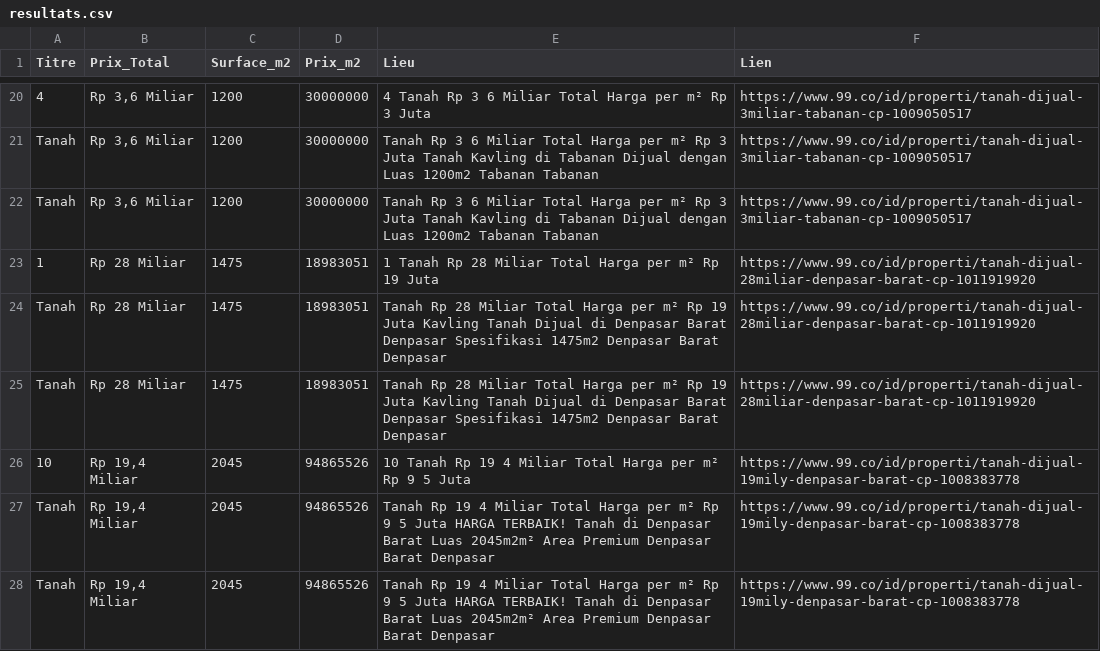
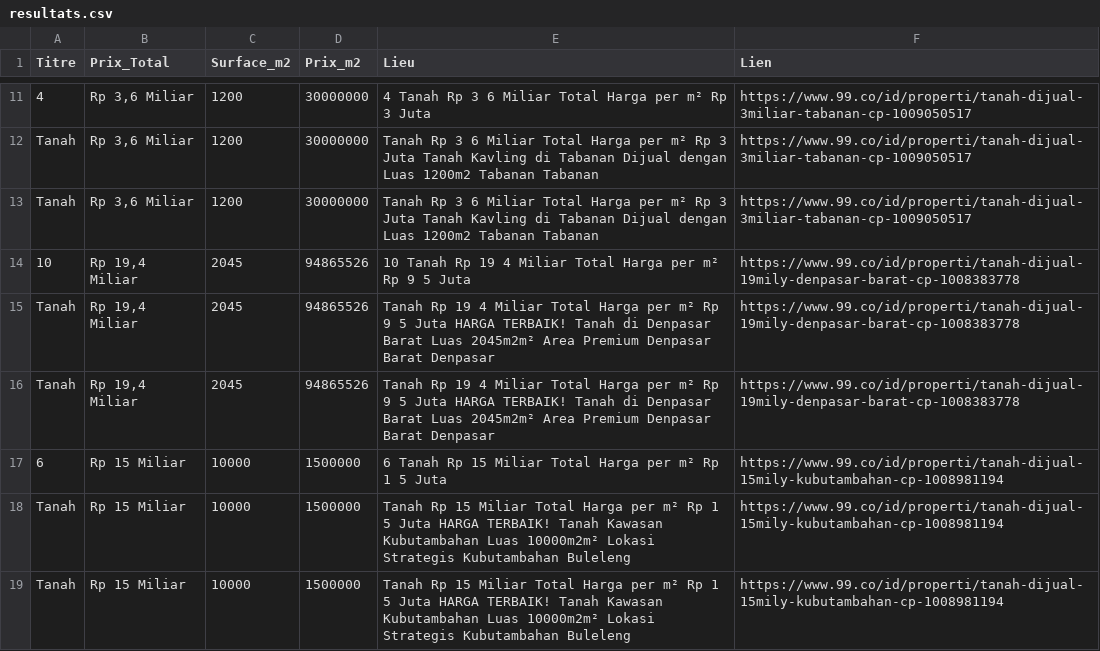
Before and after one commit to pedro432143219-prog/99co-scraper, a CSV file: resultats.csv, drawn as a sheet; only a part is shown, gaps mark what is left out; the shorter side is filled out with more unchanged rows; removed rows and columns are numbered as before the commit, all else as after; the diff covers the shown part only; the diff names each change by its address in the sheet, - before the commit and + after, or states it on an @@ line.

```diff
--- a/resultats.csv
+++ b/resultats.csv
-row 23: 1 | Rp 28 Miliar | 1475 | 18983051 | 1 Tanah Rp 28 Miliar Total Harga per m² Rp 19 Juta | https://www.99.co/id/properti/tanah-dijual-28miliar-denpasar-barat-cp-1011919920
-row 24: Tanah | Rp 28 Miliar | 1475 | 18983051 | Tanah Rp 28 Miliar Total Harga per m² Rp 19 Juta Kavling Tanah Dijual di Denpasar Barat Denpasar Spesifikasi 1475m2 Denpasar Barat Denpasar | https://www.99.co/id/properti/tanah-dijual-28miliar-denpasar-barat-cp-1011919920
-row 25: Tanah | Rp 28 Miliar | 1475 | 18983051 | Tanah Rp 28 Miliar Total Harga per m² Rp 19 Juta Kavling Tanah Dijual di Denpasar Barat Denpasar Spesifikasi 1475m2 Denpasar Barat Denpasar | https://www.99.co/id/properti/tanah-dijual-28miliar-denpasar-barat-cp-1011919920
```
Also changed, not shown: 15 added rows and 9 removed rows elsewhere in this file.
